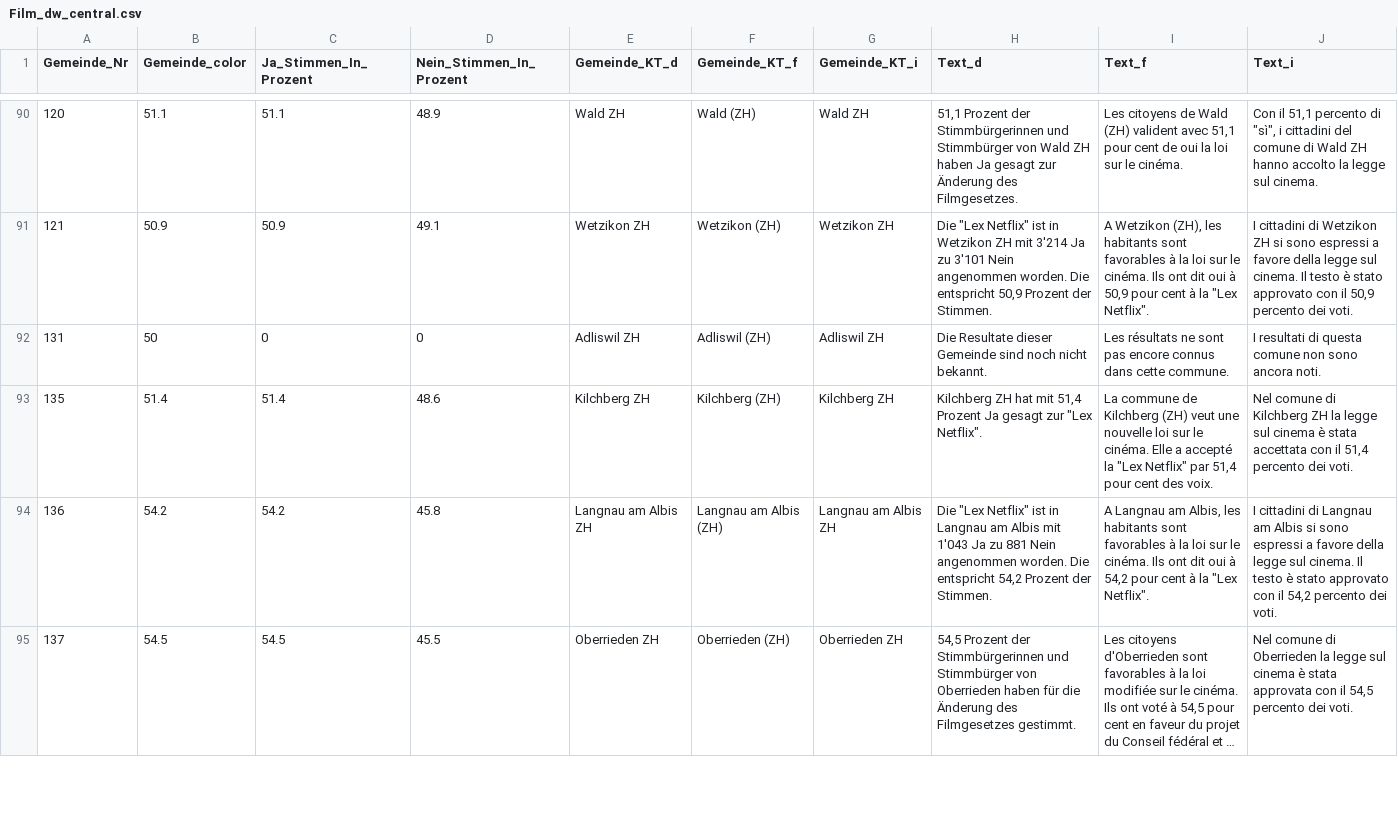
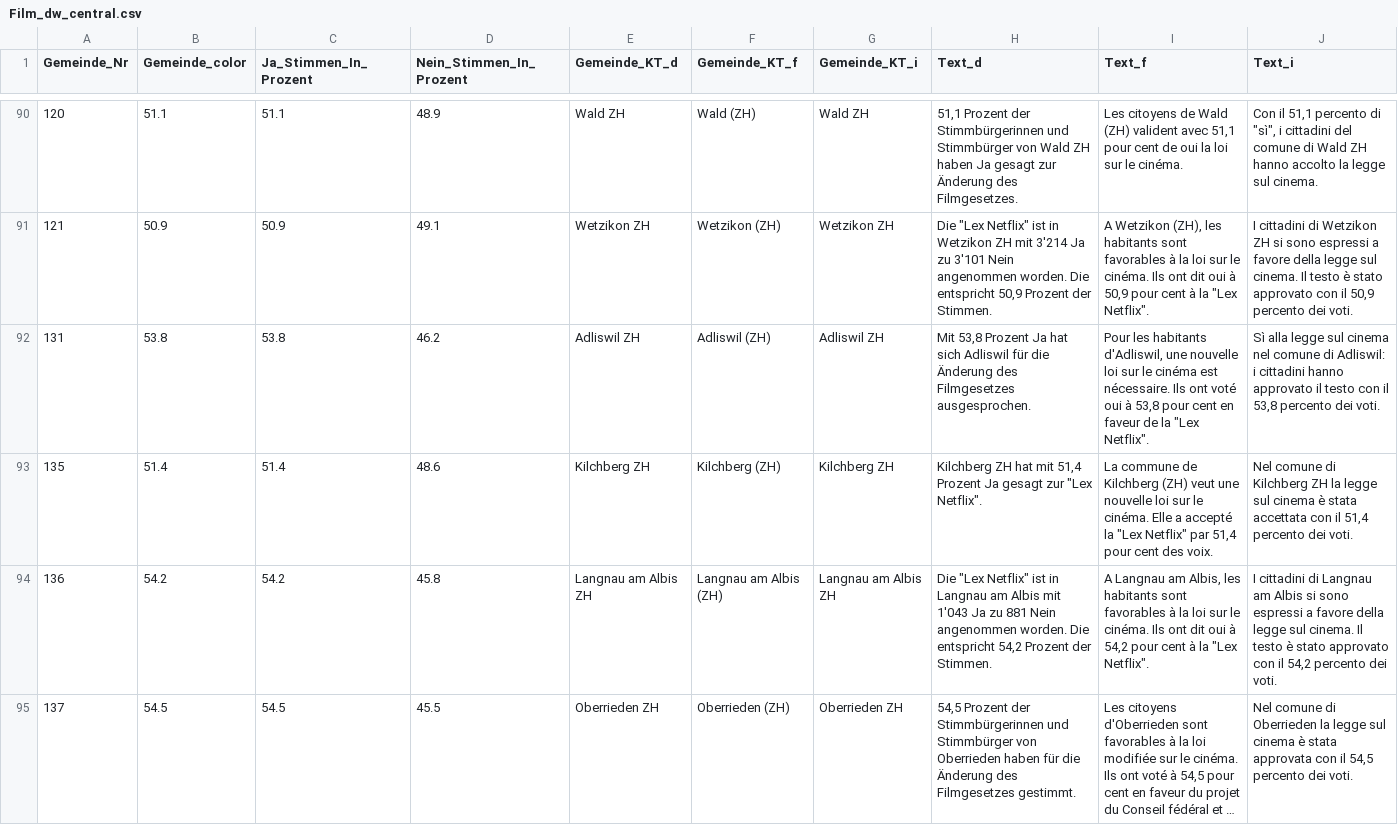
Before and after one commit to awp-finanznachrichten/lena_mai2022, a CSV file: Output/Film_dw_central.csv, drawn as a sheet; only a part is shown, gaps mark what is left out; long unchanged cells end in ….

```diff
--- a/Output/Film_dw_central.csv
+++ b/Output/Film_dw_central.csv
@@ -91,3 +91,3 @@
 121,50.9,50.9,49.1,"Wetzikon ZH","Wetzikon (ZH)","Wetzikon ZH","Die ""Lex Netflix"" ist in Wetzikon ZH mit 3'214 Ja zu 3'101 Nein angenommen worden. Die entspricht 50,9 Prozent der Stimmen.","A Wetzikon (ZH), les habitants sont favorables à la loi sur le cinéma. Ils ont dit oui à 50,9 pour cent à la ""Lex Netflix"".","I cittadini di Wetzikon ZH si sono espressi a favore della legge sul cinema. Il testo è stato approvato con il 50,9 percento dei voti."
-131,50,0,0,"Adliswil ZH","Adliswil (ZH)","Adliswil ZH","Die Resultate dieser Gemeinde sind noch nicht bekannt.","Les résultats ne sont pas encore connus dans cette commune.","I resultati di questa comune non sono ancora noti."
+131,53.8,53.8,46.2,"Adliswil ZH","Adliswil (ZH)","Adliswil ZH","Mit 53,8 Prozent Ja hat sich Adliswil für die Änderung des Filmgesetzes ausgesprochen.","Pour les habitants d'Adliswil, une nouvelle loi sur le cinéma est nécessaire. Ils ont voté oui à 53,8 pour cent en faveur de la ""Lex Netflix"".","Sì alla legge sul cinema nel comune di Adliswil: i cittadini hanno approvato il testo con il 53,8 percento dei voti."
 135,51.4,51.4,48.6,"Kilchberg ZH","Kilchberg (ZH)","Kilchberg ZH","Kilchberg ZH hat mit 51,4 Prozent Ja gesagt zur ""Lex Netflix"".","La commune de Kilchberg (ZH) veut une nouvelle loi sur le cinéma. Elle a accepté la ""Lex Netflix"" par 51,4 pour cent des voix.","Nel comune di Kilchberg ZH la legge sul cinema è stata accettata con il 51,4 percento dei voti."
```
Also changed, not shown: Output/Film_dw_radiotop.csv, Output/Frontex_dw_central.csv, 19 other files.
